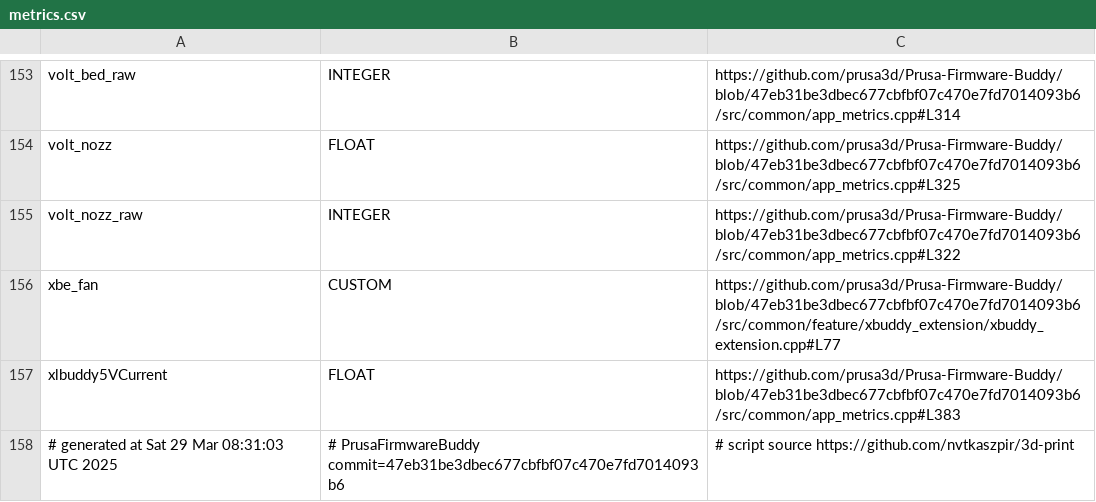
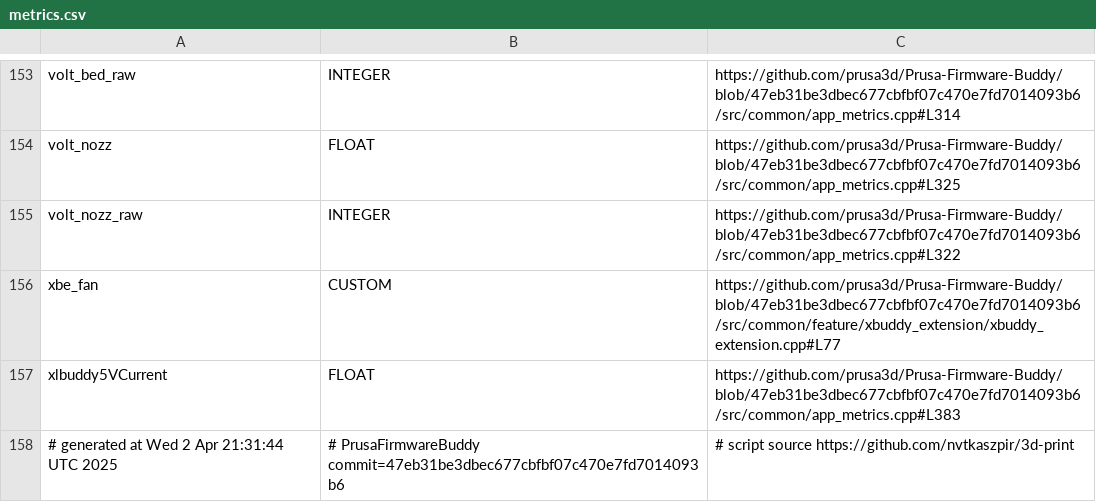
Before and after one commit to nvtkaszpir/3d-print, a CSV file: prusa3d-metrics-list/metrics.csv, drawn as a sheet; only a part is shown, gaps mark what is left out.

Commit message:
prusa3d-metrics-list update (no changes)

```diff
--- a/prusa3d-metrics-list/metrics.csv
+++ b/prusa3d-metrics-list/metrics.csv
@@ -157,2 +157,2 @@ xbe_fan,CUSTOM,https://github.com/prusa3d/Prusa-Firmware-Buddy/blob/47eb31be3dbe
 xlbuddy5VCurrent,FLOAT,https://github.com/prusa3d/Prusa-Firmware-Buddy/blob/47eb31be3dbec677cbfbf07c470e7fd7014093b6/src/common/app_metrics.cpp#L383
-# generated at Sat 29 Mar 08:31:03 UTC 2025,# PrusaFirmwareBuddy commit=47eb31be3dbec677cbfbf07c470e7fd7014093b6,# script source https://github.com/nvtkaszpir/3d-print
+# generated at Wed  2 Apr 21:31:44 UTC 2025,# PrusaFirmwareBuddy commit=47eb31be3dbec677cbfbf07c470e7fd7014093b6,# script source https://github.com/nvtkaszpir/3d-print
```
Also changed, not shown: 1 other file.
